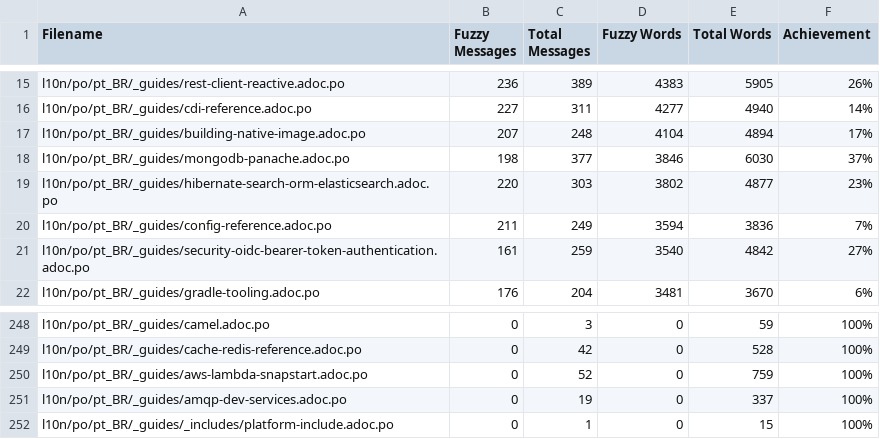
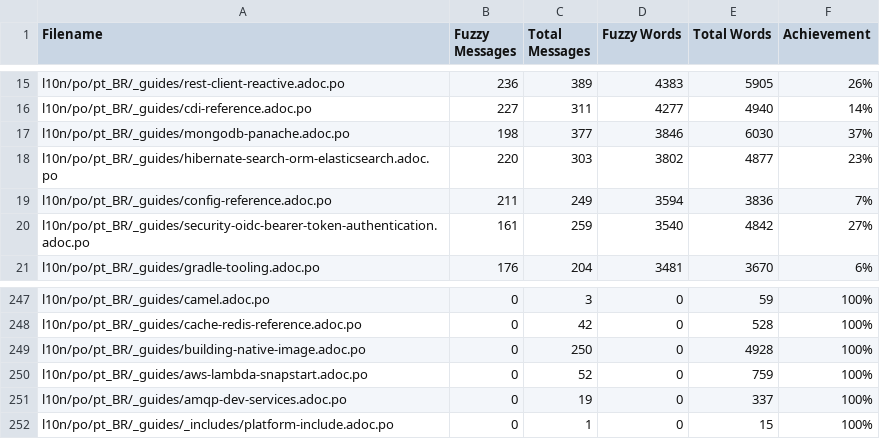
Before and after one commit to quarkusio/pt.quarkus.io, a CSV file: l10n/stats/translation-sorted-by-fuzzy-words.csv, drawn as a sheet; only a part is shown, gaps mark what is left out.

Commit message:
Update translation stats

```diff
--- a/l10n/stats/translation-sorted-by-fuzzy-words.csv
+++ b/l10n/stats/translation-sorted-by-fuzzy-words.csv
@@ -16,3 +16,2 @@ l10n/po/pt_BR/_guides/rest-client-reactive.adoc.po,236,389,4383,5905,26%
 l10n/po/pt_BR/_guides/cdi-reference.adoc.po,227,311,4277,4940,14%
-l10n/po/pt_BR/_guides/building-native-image.adoc.po,207,248,4104,4894,17%
 l10n/po/pt_BR/_guides/mongodb-panache.adoc.po,198,377,3846,6030,37%
@@ -249,2 +248,3 @@ l10n/po/pt_BR/_guides/camel.adoc.po,0,3,0,59,100%
 l10n/po/pt_BR/_guides/cache-redis-reference.adoc.po,0,42,0,528,100%
+l10n/po/pt_BR/_guides/building-native-image.adoc.po,0,250,0,4928,100%
 l10n/po/pt_BR/_guides/aws-lambda-snapstart.adoc.po,0,52,0,759,100%
```
Also changed, not shown: l10n/stats/translation.csv.
